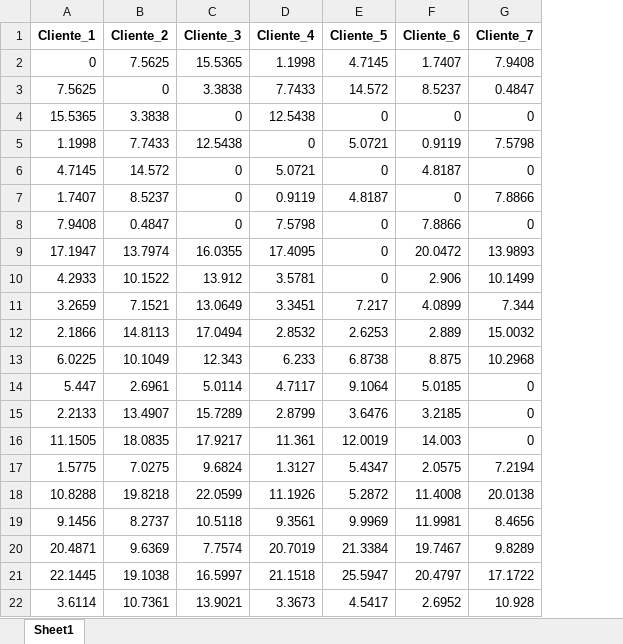
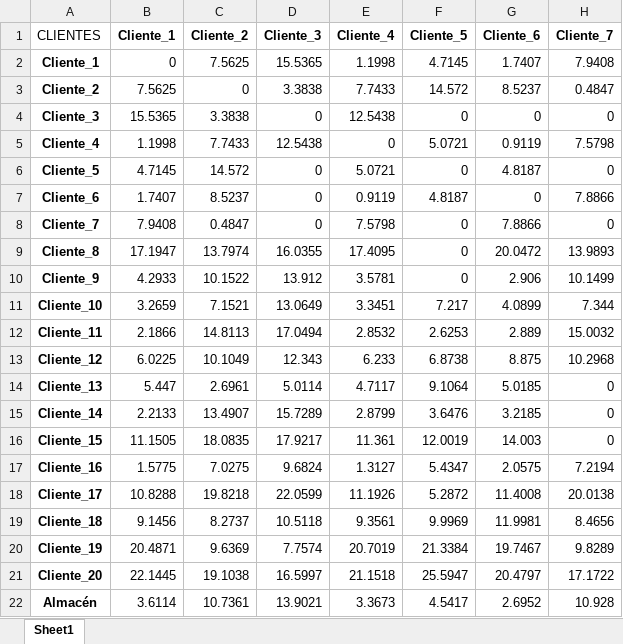
Before and after one commit to ManuelRodrSha/p1_mercancias_perecederas_IAB, an Excel workbook: dataset/df_distance_km.xlsx, sheet Sheet1, drawn as a sheet; only a part is shown; values as stored, in another font and other column widths than the file's, no borders; the diff names each change by its address in the sheet, - before the commit and + after, or states it on an @@ line.

Commit message:
Agrego carpeta src con codigo jupyter del analisis del dataset

```diff
--- a/dataset/df_distance_km.xlsx (sheet Sheet1)
+++ b/dataset/df_distance_km.xlsx (sheet Sheet1)
+column A (CLIENTES), rows 2-22: Cliente_1 | Cliente_2 | Cliente_3 | Cliente_4 | Cliente_5 | Cliente_6 | Cliente_7 | Cliente_8 | Cliente_9 | Cliente_10 | Cliente_11 | Cliente_12 | Cliente_13 | Cliente_14 | Cliente_15 | Cliente_16 | Cliente_17 | Cliente_18 | Cliente_19 | Cliente_20 | Almacén
```
Also changed, not shown: 2 other files.
